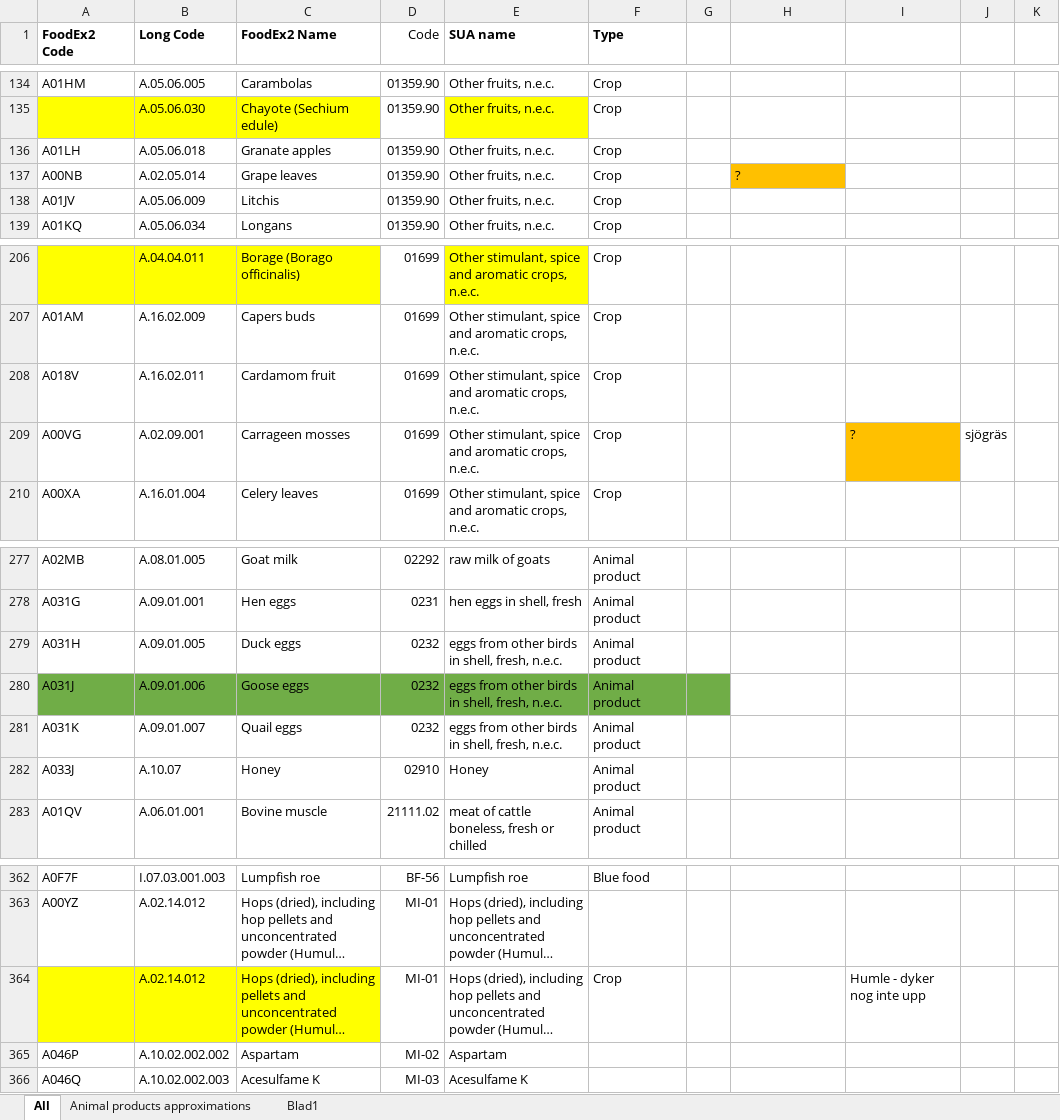
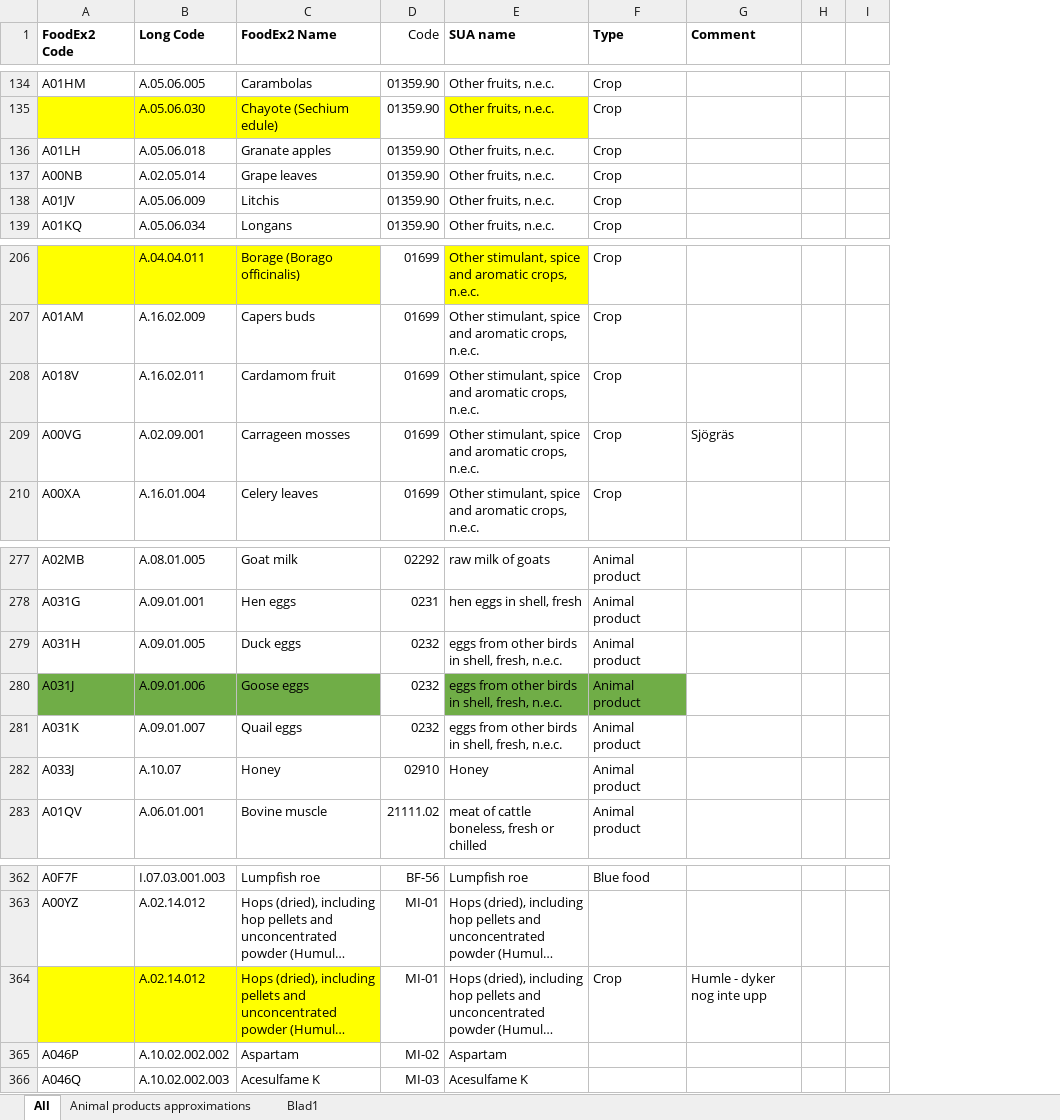
Before and after one commit to SLU-foodsystems/safad, an Excel workbook: data-preprocessing/codes/rpc-to-sua.xlsx, sheet All, drawn as a sheet; only a part is shown, gaps mark what is left out; long unchanged cells end in …; values as stored, in another font and other column widths than the file's, no borders; conditional formats not drawn; removed rows and columns are numbered as before the commit, all else as after; the diff covers the shown part only; the diff names each change by its address in the sheet, - before the commit and + after, or states it on an @@ line.

```diff
--- a/data-preprocessing/codes/rpc-to-sua.xlsx (sheet All)
+++ b/data-preprocessing/codes/rpc-to-sua.xlsx (sheet All)
-column G, empty
-column I, row 209: ?; row 364: Humle - dyker nog inte upp
-column J, row 209: sjögräs
+column I, empty
-G1: (empty)
+G1: Comment
-G137 (Comment): ?
+G137 (Comment): (empty)
-G137 fill: #FFC000
+G137 fill: none
-G209 (Comment): (empty)
+G209 (Comment): Sjögräs
-D280 fill: #70AD47
+D280 fill: none
-G364 (Comment): (empty)
+G364 (Comment): Humle - dyker nog inte upp
```
Also changed, not shown: 9 edited cells and cell formats elsewhere in this sheet.
